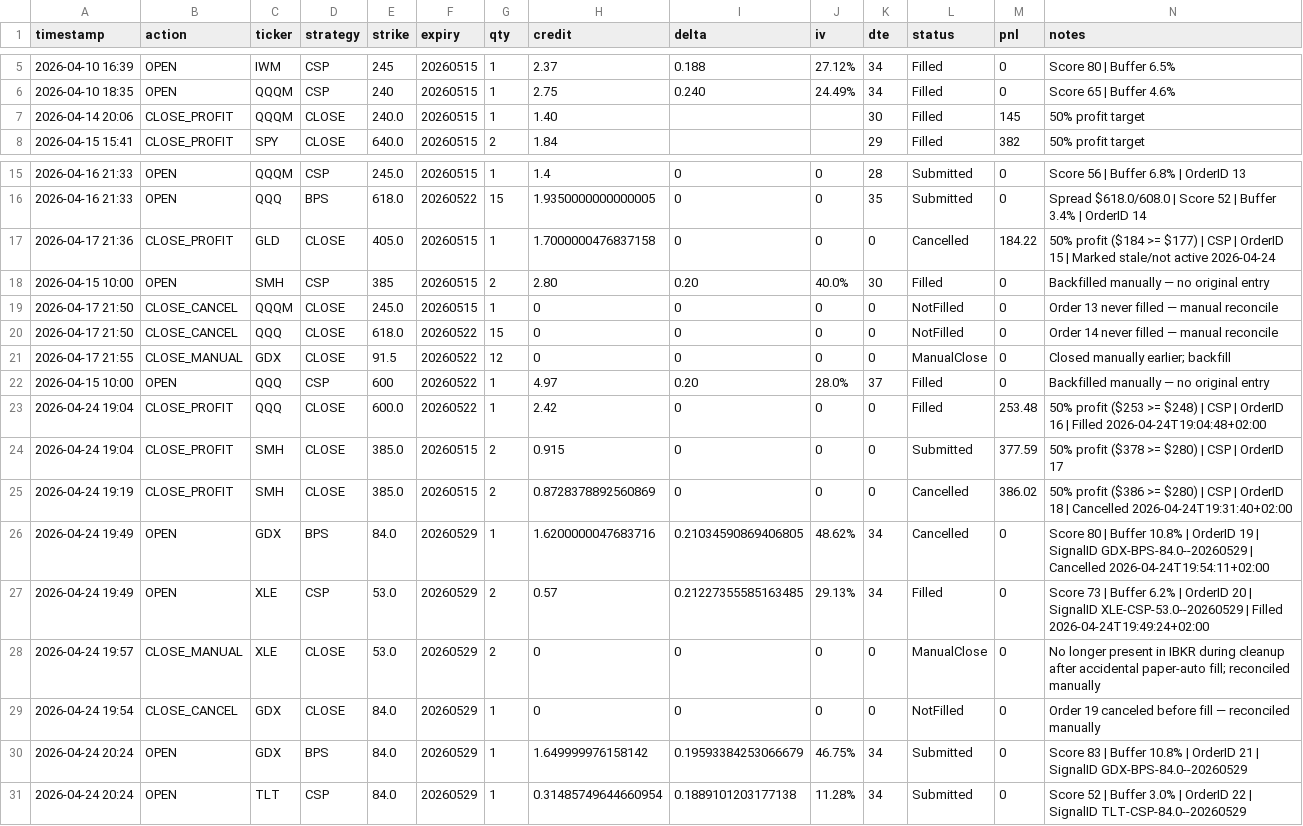
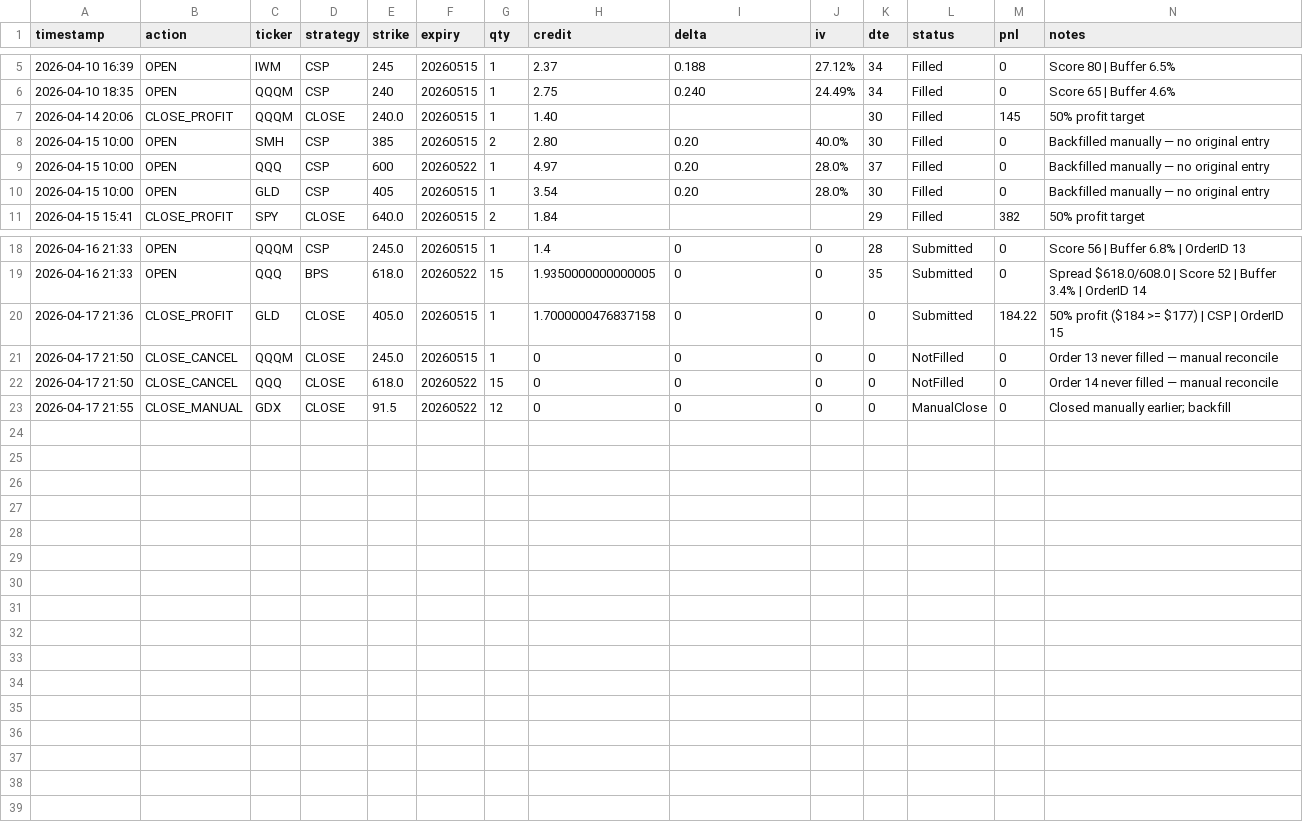
Before and after one commit to Zezo2159/options-pro, a CSV file: app/autotrade_journal.csv, drawn as a sheet; only a part is shown, gaps mark what is left out.

Commit message:
auto-backup on restart 2026-04-25 12:53

```diff
--- a/app/autotrade_journal.csv
+++ b/app/autotrade_journal.csv
@@ -7,2 +7,5 @@ timestamp,action,ticker,strategy,strike,expiry,qty,credit,delta,iv,dte,status,pn
 2026-04-14 20:06,CLOSE_PROFIT,QQQM,CLOSE,240.0,20260515,1,1.40,,,30,Filled,145,50% profit target
+2026-04-15 10:00,OPEN,SMH,CSP,385,20260515,2,2.80,0.20,40.0%,30,Filled,0,Backfilled manually — no original entry
+2026-04-15 10:00,OPEN,QQQ,CSP,600,20260522,1,4.97,0.20,28.0%,37,Filled,0,Backfilled manually — no original entry
+2026-04-15 10:00,OPEN,GLD,CSP,405,20260515,1,3.54,0.20,28.0%,30,Filled,0,Backfilled manually — no original entry
 2026-04-15 15:41,CLOSE_PROFIT,SPY,CLOSE,640.0,20260515,2,1.84,,,29,Filled,382,50% profit target
@@ -16,4 +19,3 @@ timestamp,action,ticker,strategy,strike,expiry,qty,credit,delta,iv,dte,status,pn
 2026-04-16 21:33,OPEN,QQQ,BPS,618.0,20260522,15,1.9350000000000005,0,0,35,Submitted,0,Spread $618.0/608.0 | Score 52 | Buffer 3.4% | OrderID 14
-2026-04-17 21:36,CLOSE_PROFIT,GLD,CLOSE,405.0,20260515,1,1.7000000476837158,0,0,0,Cancelled,184.22,50% profit ($184 >= $177) | CSP | OrderID 15 | Marked stale/not active 2026-04-24
-2026-04-15 10:00,OPEN,SMH,CSP,385,20260515,2,2.80,0.20,40.0%,30,Filled,0,Backfilled manually — no original entry
+2026-04-17 21:36,CLOSE_PROFIT,GLD,CLOSE,405.0,20260515,1,1.7000000476837158,0,0,0,Submitted,184.22,50% profit ($184 >= $177) | CSP | OrderID 15
 2026-04-17 21:50,CLOSE_CANCEL,QQQM,CLOSE,245.0,20260515,1,0,0,0,0,NotFilled,0,Order 13 never filled — manual reconcile
@@ -21,11 +23 @@ timestamp,action,ticker,strategy,strike,expiry,qty,credit,delta,iv,dte,status,pn
 2026-04-17 21:55,CLOSE_MANUAL,GDX,CLOSE,91.5,20260522,12,0,0,0,0,ManualClose,0,Closed manually earlier; backfill
-2026-04-15 10:00,OPEN,QQQ,CSP,600,20260522,1,4.97,0.20,28.0%,37,Filled,0,Backfilled manually — no original entry
-2026-04-24 19:04,CLOSE_PROFIT,QQQ,CLOSE,600.0,20260522,1,2.42,0,0,0,Filled,253.48,50% profit ($253 >= $248) | CSP | OrderID 16 | Filled 2026-04-24T19:04:48+02:00
-2026-04-24 19:04,CLOSE_PROFIT,SMH,CLOSE,385.0,20260515,2,0.915,0,0,0,Submitted,377.59,50% profit ($378 >= $280) | CSP | OrderID 17
-2026-04-24 19:19,CLOSE_PROFIT,SMH,CLOSE,385.0,20260515,2,0.8728378892560869,0,0,0,Cancelled,386.02,50% profit ($386 >= $280) | CSP | OrderID 18 | Cancelled 2026-04-24T19:31:40+02:00
-2026-04-24 19:49,OPEN,GDX,BPS,84.0,20260529,1,1.6200000047683716,0.21034590869406805,48.62%,34,Cancelled,0,Score 80 | Buffer 10.8% | OrderID 19 | SignalID GDX-BPS-84.0--20260529 | Cancelled 2026-04-24T19:54:11+02:00
-2026-04-24 19:49,OPEN,XLE,CSP,53.0,20260529,2,0.57,0.21227355585163485,29.13%,34,Filled,0,Score 73 | Buffer 6.2% | OrderID 20 | SignalID XLE-CSP-53.0--20260529 | Filled 2026-04-24T19:49:24+02:00
-2026-04-24 19:57,CLOSE_MANUAL,XLE,CLOSE,53.0,20260529,2,0,0,0,0,ManualClose,0,No longer present in IBKR during cleanup after accidental paper-auto fill; reconciled manually
-2026-04-24 19:54,CLOSE_CANCEL,GDX,CLOSE,84.0,20260529,1,0,0,0,0,NotFilled,0,Order 19 canceled before fill — reconciled manually
-2026-04-24 20:24,OPEN,GDX,BPS,84.0,20260529,1,1.649999976158142,0.19593384253066679,46.75%,34,Submitted,0,Score 83 | Buffer 10.8% | OrderID 21 | SignalID GDX-BPS-84.0--20260529
-2026-04-24 20:24,OPEN,TLT,CSP,84.0,20260529,1,0.31485749644660954,0.1889101203177138,11.28%,34,Submitted,0,Score 52 | Buffer 3.0% | OrderID 22 | SignalID TLT-CSP-84.0--20260529
```
Also changed, not shown: data/autotrade_journal.csv, 7 other files.
